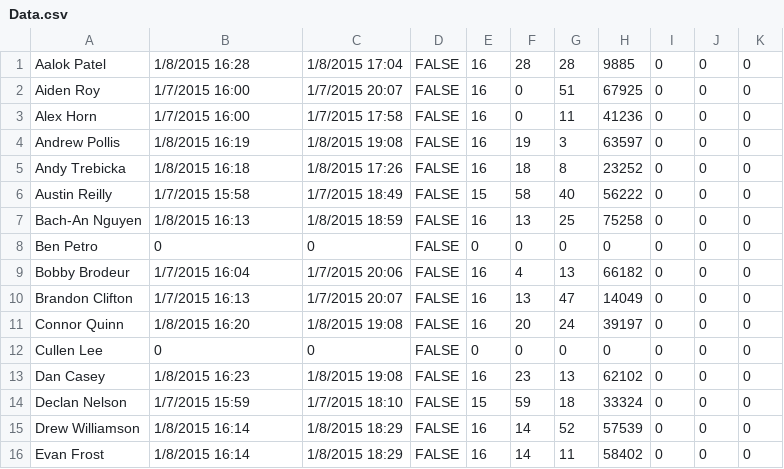
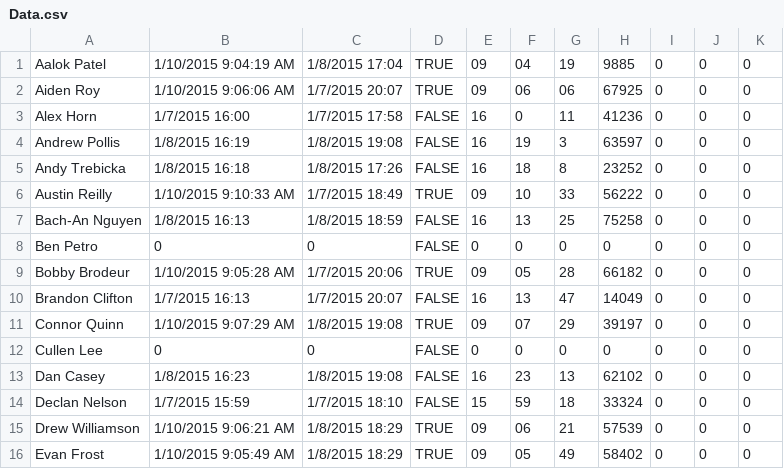
Before and after one commit to prifken/3958attendance, a CSV file: Data/Data.csv, drawn as a sheet; only a part is shown; the diff covers the shown part only.

```diff
--- a/Data/Data.csv
+++ b/Data/Data.csv
@@ -1,3 +1,3 @@
-Aalok Patel,1/8/2015 16:28,1/8/2015 17:04,FALSE,16,28,28,9885,0,0,0
-Aiden Roy,1/7/2015 16:00,1/7/2015 20:07,FALSE,16,0,51,67925,0,0,0
+Aalok Patel,1/10/2015 9:04:19 AM,1/8/2015 17:04,TRUE,09,04,19,9885,0,0,0
+Aiden Roy,1/10/2015 9:06:06 AM,1/7/2015 20:07,TRUE,09,06,06,67925,0,0,0
 Alex Horn,1/7/2015 16:00,1/7/2015 17:58,FALSE,16,0,11,41236,0,0,0
@@ -5,8 +5,8 @@ Andrew Pollis,1/8/2015 16:19,1/8/2015 19:08,FALSE,16,19,3,63597,0,0,0
 Andy Trebicka,1/8/2015 16:18,1/8/2015 17:26,FALSE,16,18,8,23252,0,0,0
-Austin Reilly,1/7/2015 15:58,1/7/2015 18:49,FALSE,15,58,40,56222,0,0,0
+Austin Reilly,1/10/2015 9:10:33 AM,1/7/2015 18:49,TRUE,09,10,33,56222,0,0,0
 Bach-An Nguyen,1/8/2015 16:13,1/8/2015 18:59,FALSE,16,13,25,75258,0,0,0
 Ben  Petro,0,0,FALSE,0,0,0,0,0,0,0
-Bobby Brodeur,1/7/2015 16:04,1/7/2015 20:06,FALSE,16,4,13,66182,0,0,0
+Bobby Brodeur,1/10/2015 9:05:28 AM,1/7/2015 20:06,TRUE,09,05,28,66182,0,0,0
 Brandon Clifton,1/7/2015 16:13,1/7/2015 20:07,FALSE,16,13,47,14049,0,0,0
-Connor Quinn,1/8/2015 16:20,1/8/2015 19:08,FALSE,16,20,24,39197,0,0,0
+Connor Quinn,1/10/2015 9:07:29 AM,1/8/2015 19:08,TRUE,09,07,29,39197,0,0,0
 Cullen Lee,0,0,FALSE,0,0,0,0,0,0,0
@@ -14,3 +14,3 @@ Dan Casey,1/8/2015 16:23,1/8/2015 19:08,FALSE,16,23,13,62102,0,0,0
 Declan Nelson,1/7/2015 15:59,1/7/2015 18:10,FALSE,15,59,18,33324,0,0,0
-Drew Williamson,1/8/2015 16:14,1/8/2015 18:29,FALSE,16,14,52,57539,0,0,0
-Evan Frost,1/8/2015 16:14,1/8/2015 18:29,FALSE,16,14,11,58402,0,0,0
+Drew Williamson,1/10/2015 9:06:21 AM,1/8/2015 18:29,TRUE,09,06,21,57539,0,0,0
+Evan Frost,1/10/2015 9:05:49 AM,1/8/2015 18:29,TRUE,09,05,49,58402,0,0,0
```
Also changed, not shown: 50 edited cells elsewhere in this file, 20 other files.
